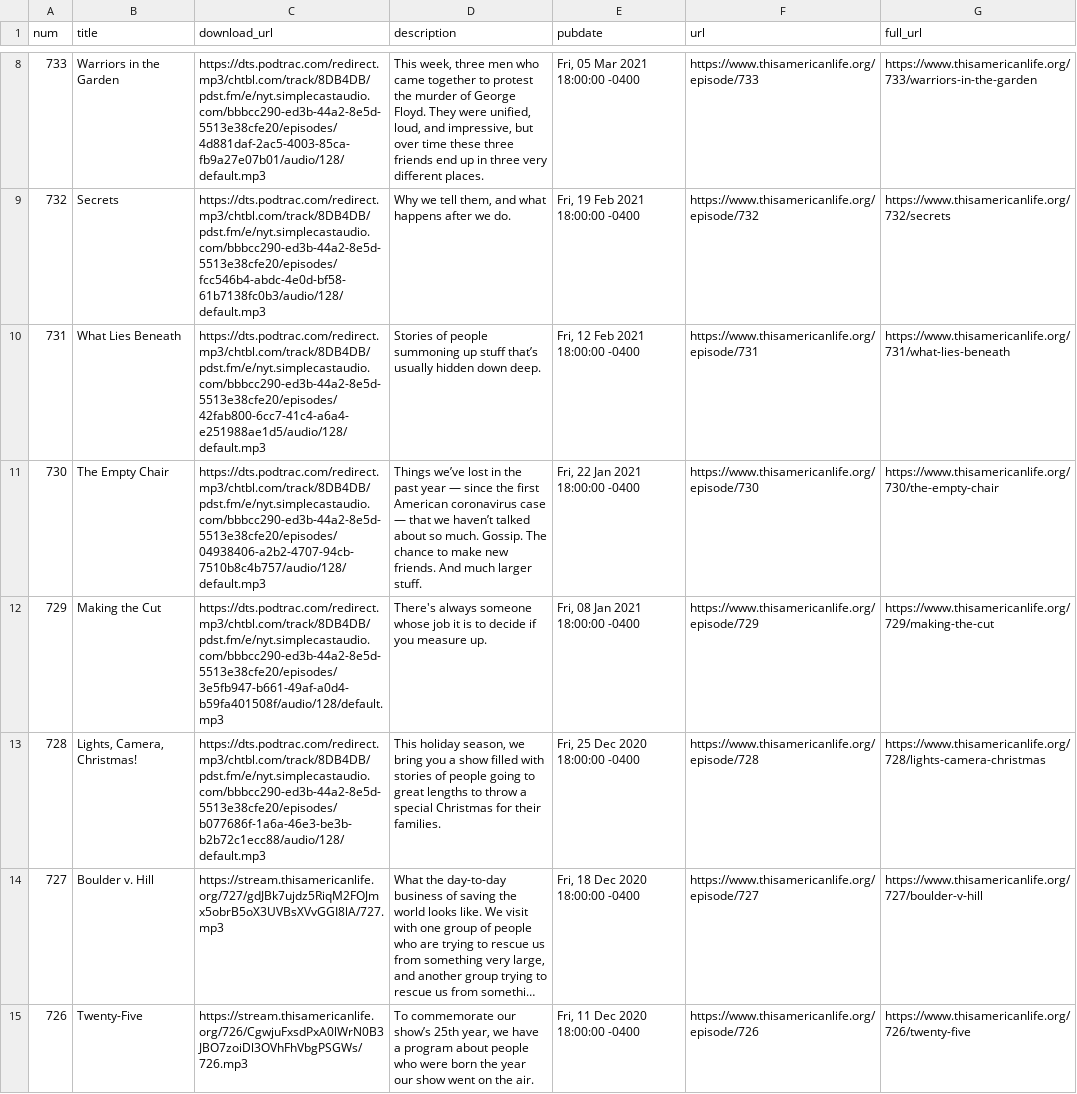
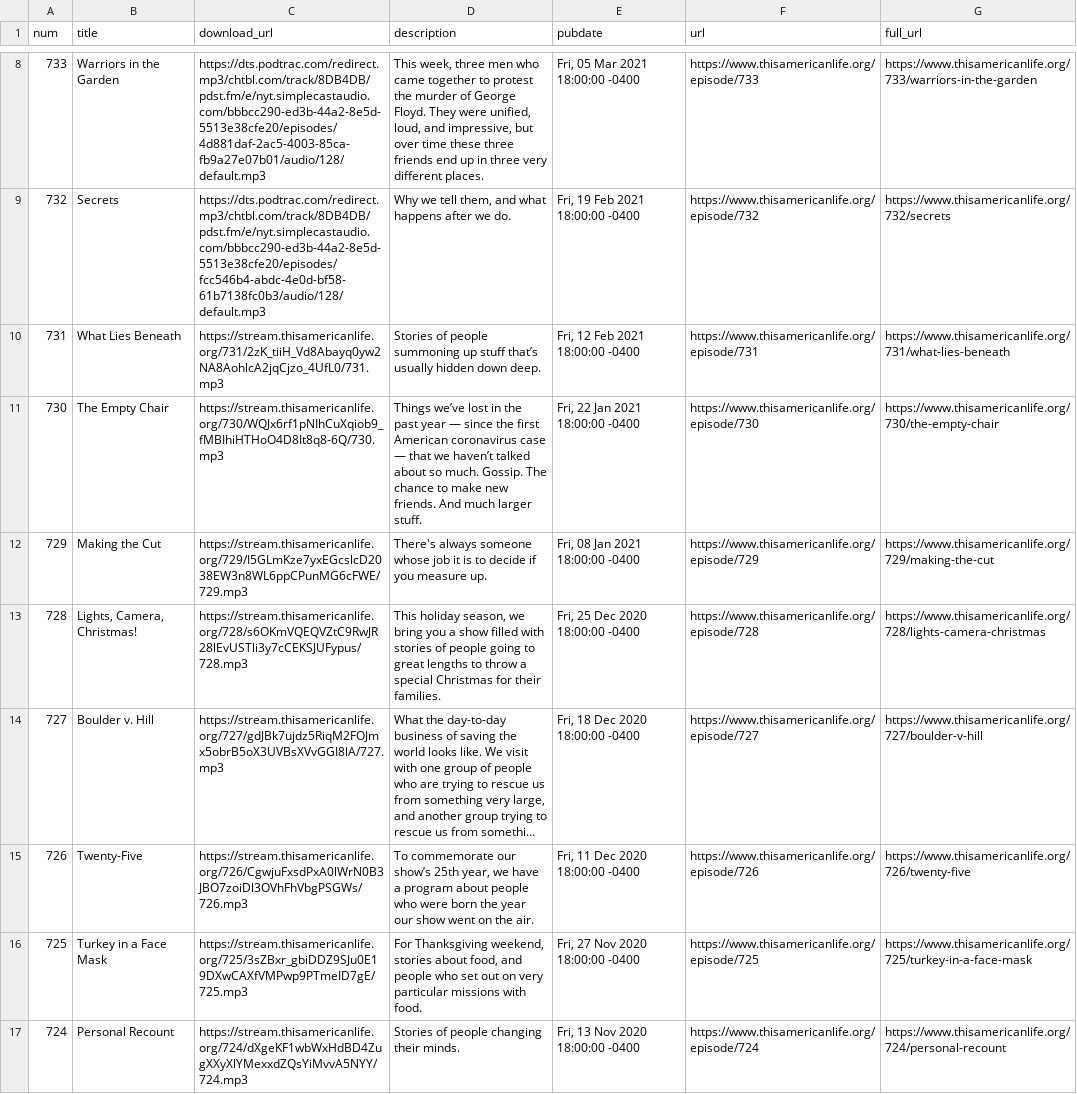
Before and after one commit to dcadata/this-american-life-archive, a CSV file: data/transformed.csv, drawn as a sheet; only a part is shown, gaps mark what is left out; the shorter side is filled out with more unchanged rows; long unchanged cells end in …; the diff names each change by its address in the sheet, - before the commit and + after, or states it on an @@ line.

```diff
--- a/data/transformed.csv
+++ b/data/transformed.csv
-C10 (download_url): https://dts.podtrac.com/redirect.mp3/chtbl.com/track/8DB4DB/pdst.fm/e/nyt.simplecastaudio.com/bbbcc290-ed3b-44a2-8e5d-5513e38cfe20/episodes/42fab800-6cc7-41c4-a6a4-e251988ae1d5/audio/128/default.mp3
+C10 (download_url): https://stream.thisamericanlife.org/731/2zK_tiiH_Vd8Abayq0yw2NA8AohlcA2jqCjzo_4UfL0/731.mp3
-C11 (download_url): https://dts.podtrac.com/redirect.mp3/chtbl.com/track/8DB4DB/pdst.fm/e/nyt.simplecastaudio.com/bbbcc290-ed3b-44a2-8e5d-5513e38cfe20/episodes/04938406-a2b2-4707-94cb-7510b8c4b757/audio/128/default.mp3
+C11 (download_url): https://stream.thisamericanlife.org/730/WQJx6rf1pNIhCuXqiob9_fMBIhiHTHoO4D8It8q8-6Q/730.mp3
-C12 (download_url): https://dts.podtrac.com/redirect.mp3/chtbl.com/track/8DB4DB/pdst.fm/e/nyt.simplecastaudio.com/bbbcc290-ed3b-44a2-8e5d-5513e38cfe20/episodes/3e5fb947-b661-49af-a0d4-b59fa401508f/audio/128/default.mp3
+C12 (download_url): https://stream.thisamericanlife.org/729/I5GLmKze7yxEGcslcD2038EW3n8WL6ppCPunMG6cFWE/729.mp3
-C13 (download_url): https://dts.podtrac.com/redirect.mp3/chtbl.com/track/8DB4DB/pdst.fm/e/nyt.simplecastaudio.com/bbbcc290-ed3b-44a2-8e5d-5513e38cfe20/episodes/b077686f-1a6a-46e3-be3b-b2b72c1ecc88/audio/128/default.mp3
+C13 (download_url): https://stream.thisamericanlife.org/728/s6OKmVQEQVZtC9RwJR28lEvUSTli3y7cCEKSJUFypus/728.mp3
```
Also changed, not shown: data/raw.csv, 1 other file.
